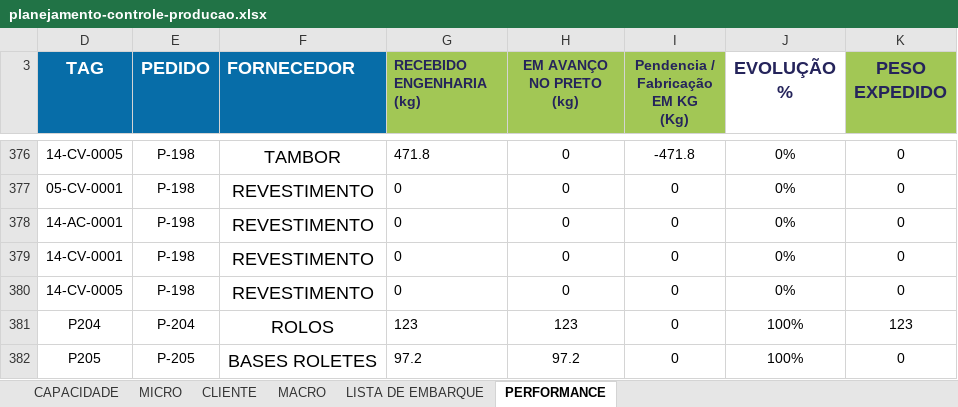
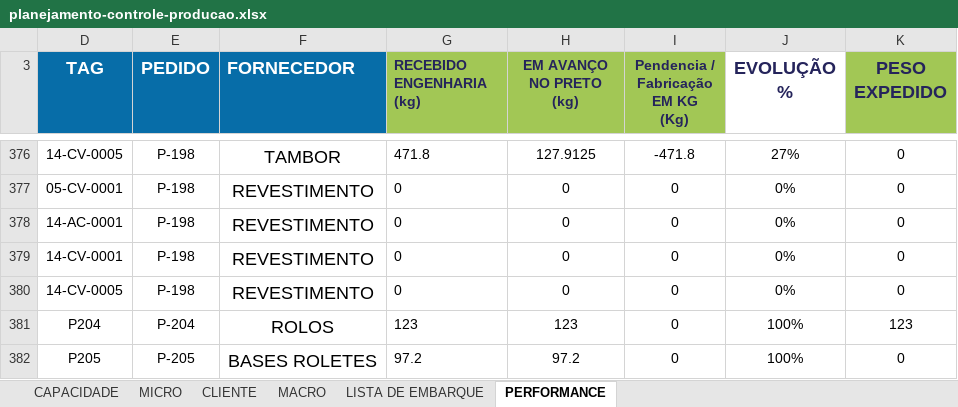
Before and after one commit to gezielseveriano-ui/Deshboardproducao, an Excel workbook: planejamento-controle-producao.xlsx, sheet PERFORMANCE, drawn as a sheet; only a part is shown, gaps mark what is left out; values as stored, in another font and other column widths than the file's, no borders; conditional formats and table styles not drawn; the diff covers the shown part only; the diff names each change by its address in the sheet, - before the commit and + after, or states it on an @@ line.

```diff
--- a/planejamento-controle-producao.xlsx (sheet PERFORMANCE)
+++ b/planejamento-controle-producao.xlsx (sheet PERFORMANCE)
-H376 (EM AVANÇO NO PRETO (kg)): 0
+H376 (EM AVANÇO NO PRETO (kg)): 127.9125
-J376 (EVOLUÇÃO %): 0%
+J376 (EVOLUÇÃO %): 27%
```
Also changed, not shown: 31 edited cells elsewhere in this sheet, sheet MICRO, sheet LISTA DE EMBARQUE, sheet MACRO, hidden cells, charts or pictures.
